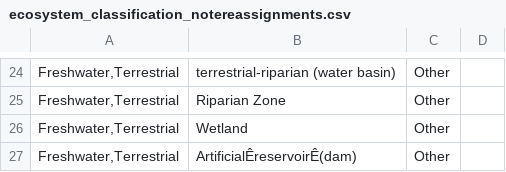
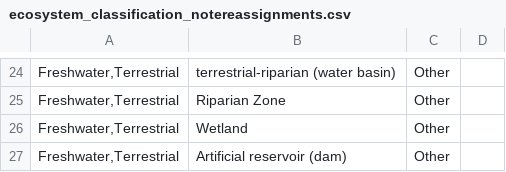
Before and after one commit to caitlintwhite/kremeny_analyses, a CSV file: round2_metareview/data/reviewer_revisions/ecosystem_classification_notereassignments.csv, drawn as a sheet; only a part is shown, gaps mark what is left out; the diff names each change by its address in the sheet, - before the commit and + after, or states it on an @@ line.

Commit message:
remove weird characters from copy/paste

```diff
--- a/round2_metareview/data/reviewer_revisions/ecosystem_classification_notereassignments.csv
+++ b/round2_metareview/data/reviewer_revisions/ecosystem_classification_notereassignments.csv
-B27: ArtificialÊreservoirÊ(dam)
+B27: Artificial reservoir (dam)
```
